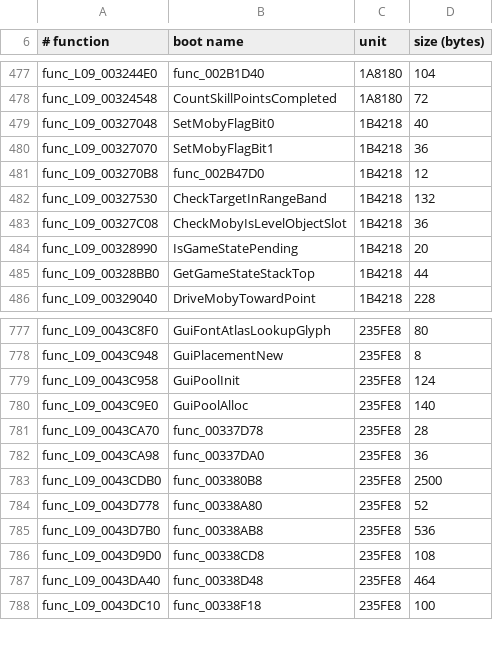
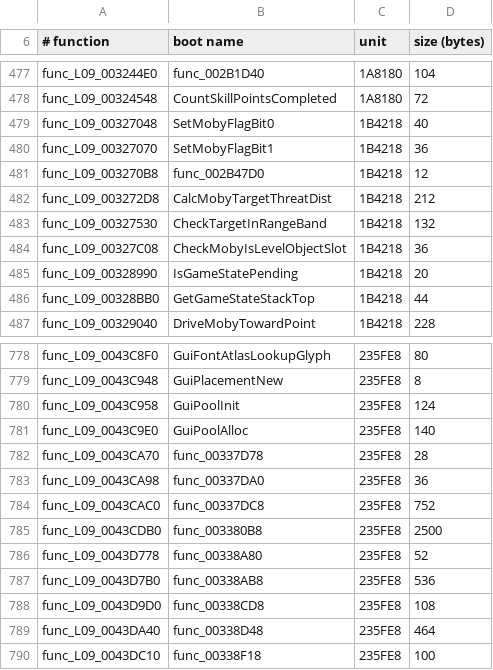
Before and after one commit to Promises/RC2-Going-Decompiled, a TSV file: going-decompiled/levels/usa/L09/config/L09_boot_c.tsv, drawn as a sheet; only a part is shown, gaps mark what is left out; the diff names each change by its address in the sheet, - before the commit and + after, or states it on an @@ line.

```diff
--- a/going-decompiled/levels/usa/L09/config/L09_boot_c.tsv
+++ b/going-decompiled/levels/usa/L09/config/L09_boot_c.tsv
+row 482: func_L09_003272D8 | CalcMobyTargetThreatDist | 1B4218 | 212
+row 784: func_L09_0043CAC0 | func_00337DC8 | 235FE8 | 752
```
Also changed, not shown: going-decompiled/levels/usa/L07/config/L07_boot_c.tsv, going-decompiled/levels/usa/L08/config/L08_boot_c.tsv, 18 other files.
